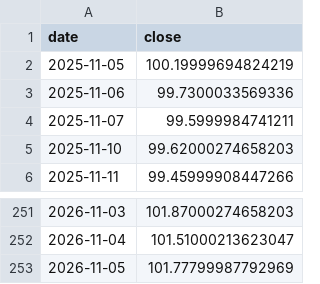
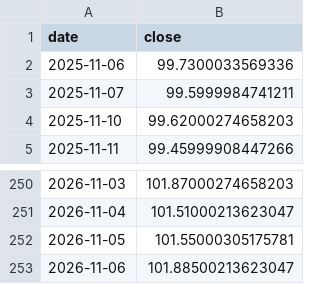
Before and after one commit to Mishel2312/crypto-data, a CSV file: data/macro/DXY.csv, drawn as a sheet; only a part is shown, gaps mark what is left out.

```diff
--- a/data/macro/DXY.csv
+++ b/data/macro/DXY.csv
@@ -1,3 +1,2 @@
 date,close
-2025-11-05,100.19999694824219
 2025-11-06,99.7300033569336
@@ -252,2 +251,3 @@ date,close
 2026-11-04,101.51000213623047
-2026-11-05,101.77799987792969
+2026-11-05,101.55000305175781
+2026-11-06,101.88500213623047
```
Also changed, not shown: data/macro/NDX.csv, 3 other files.
